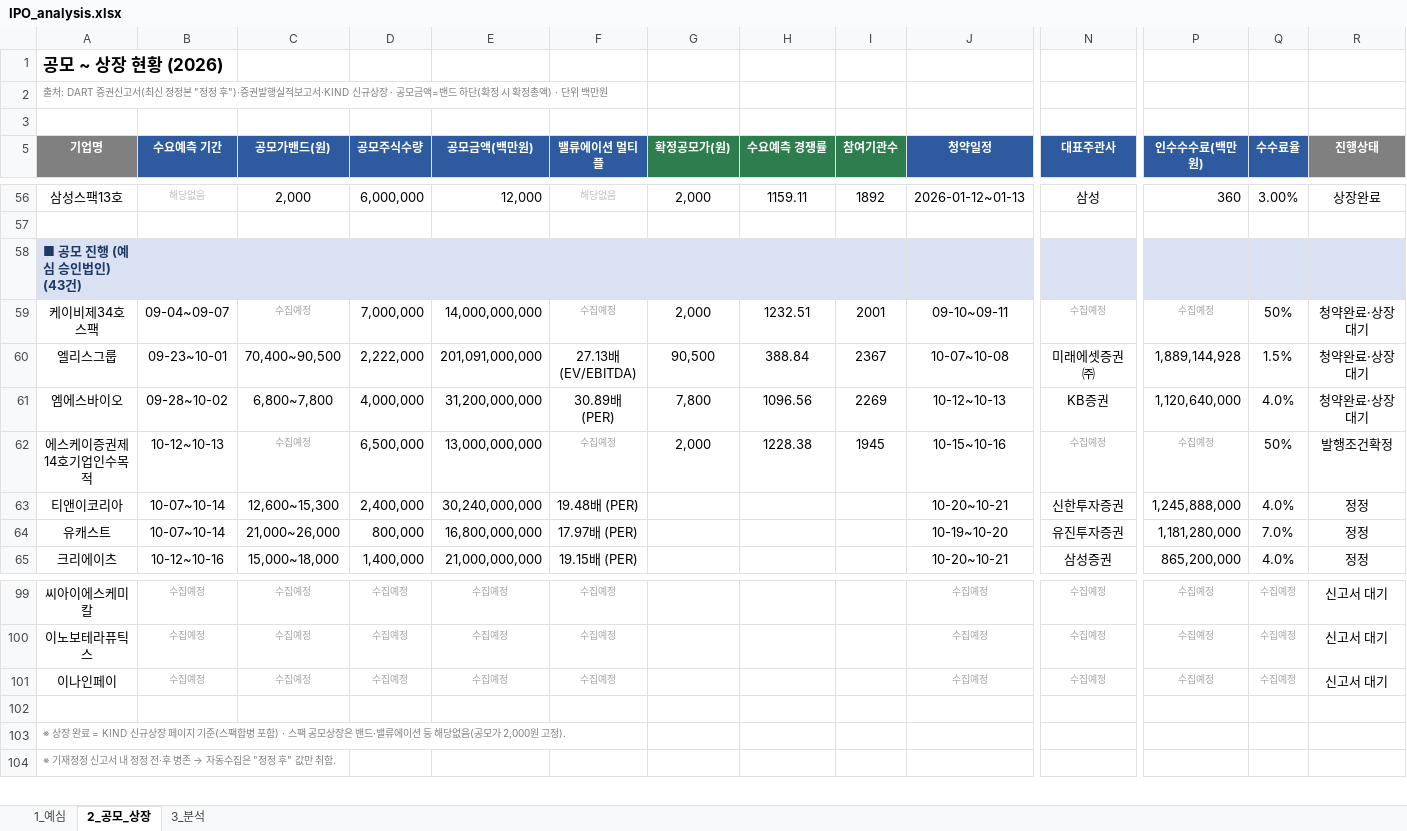
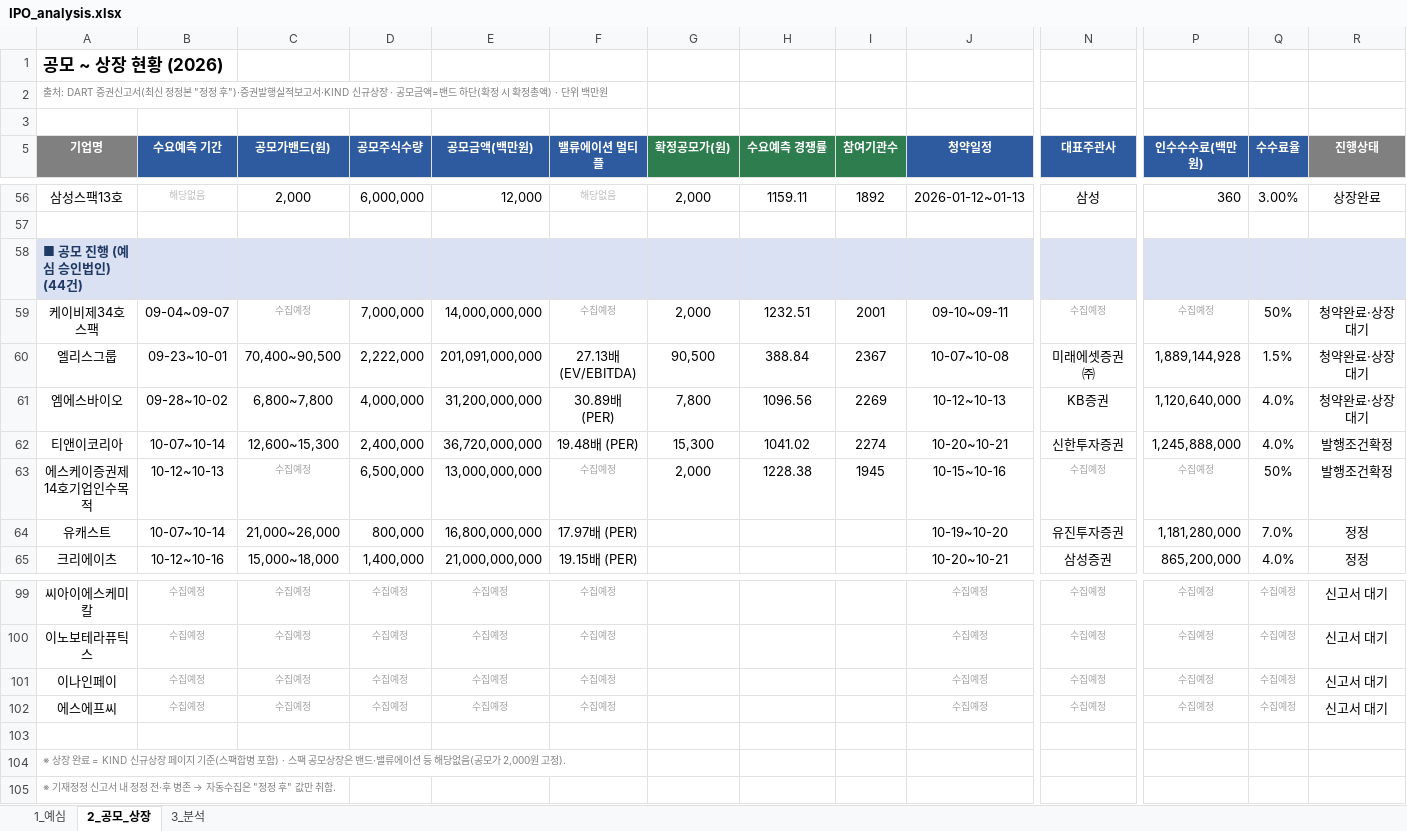
Before and after one commit to history-dungeon-user/IPO-MARKET-REVIEW, an Excel workbook: IPO_analysis.xlsx, sheet 2_공모_상장, drawn as a sheet; only a part is shown, gaps mark what is left out; values as stored, in another font and other column widths than the file's, no borders; removed rows and columns are numbered as before the commit, all else as after; rows hold the shown columns only; the diff covers the shown part only; the diff names each change by its address in the sheet, - before the commit and + after, or states it on an @@ line.

```diff
--- a/IPO_analysis.xlsx (sheet 2_공모_상장)
+++ b/IPO_analysis.xlsx (sheet 2_공모_상장)
-A58 (기업명): ■ 공모 진행 (예심 승인법인) (43건)
+A58 (기업명): ■ 공모 진행 (예심 승인법인) (44건)
+row 62: 티앤이코리아 | 10-07~10-14 | 12,600~15,300 | 2,400,000 | 36,720,000,000 | 19.48배 (PER) | 15,300 | 1041.02 | 2274 | 10-20~10-21 | 신한투자증권 | 1,245,888,000 | 4.0% | 발행조건확정
-row 63: 티앤이코리아 | 10-07~10-14 | 12,600~15,300 | 2,400,000 | 30,240,000,000 | 19.48배 (PER) |  |  |  | 10-20~10-21 | 신한투자증권 | 1,245,888,000 | 4.0% | 정정
+row 102: 에스에프씨 | 수집예정 | 수집예정 | 수집예정 | 수집예정 | 수집예정 |  |  |  | 수집예정 | 수집예정 | 수집예정 | 수집예정 | 신고서 대기
```
Also changed, not shown: 4 added rows, 4 removed rows, 5 edited cells and cell formats elsewhere in this sheet, sheet 1_예심, sheet 3_분석, IPO_Rawdata_master.xlsx, 7 other files.
